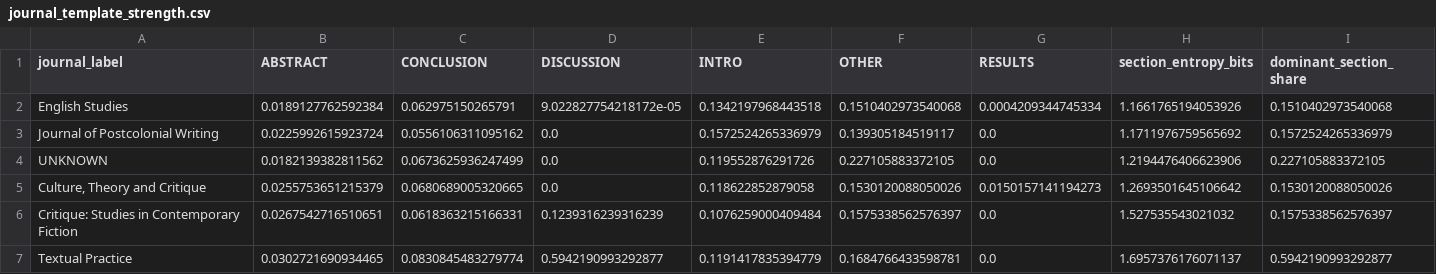
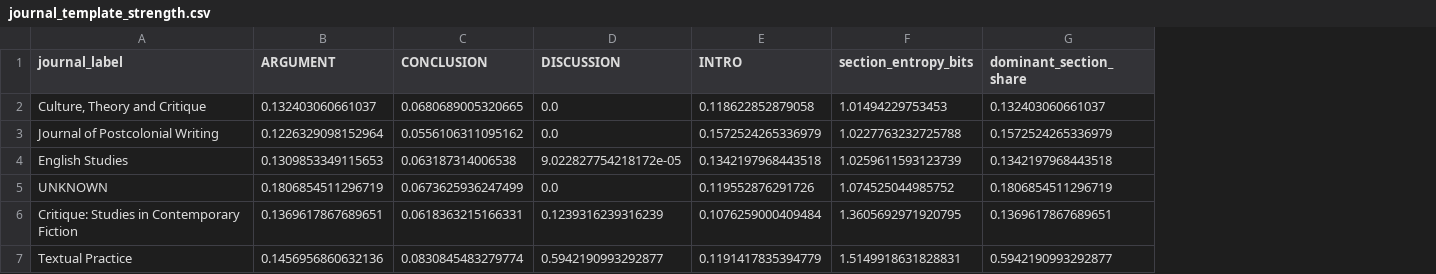
Before and after one commit to bayttar/stylo_local, a CSV file: stylo_out/grobid_sections/journal_template_strength.csv, drawn as a sheet; removed rows and columns are numbered as before the commit, all else as after; the diff names each change by its address in the sheet, - before the commit and + after, or states it on an @@ line.

```diff
--- a/stylo_out/grobid_sections/journal_template_strength.csv
+++ b/stylo_out/grobid_sections/journal_template_strength.csv
-column B (ABSTRACT), rows 3-4: 0.0225992615923724 | 0.0182139382811562; rows 6-7: 0.0267542716510651 | 0.0302721690934465
+column B (ARGUMENT), row 3: 0.1226329098152964; rows 5-7: 0.1806854511296719 | 0.1369617867689651 | 0.1456956860632136
-column F (OTHER), rows 3-4: 0.139305184519117 | 0.227105883372105; rows 6-7: 0.1575338562576397 | 0.1684766433598781
-column G (RESULTS), rows 3-4: 0.0 | 0.0; rows 6-7: 0.0 | 0.0
-row 2: English Studies | 0.0189127762592384 | 0.062975150265791 | 9.022827754218172e-05 | 0.1342197968443518 | 0.1510402973540068 | 0.0004209344745334 | 1.1661765194053926 | 0.1510402973540068
+row 2: Culture, Theory and Critique | 0.132403060661037 | 0.0680689005320665 | 0.0 | 0.118622852879058 | 1.01494229753453 | 0.132403060661037
-F3 (section_entropy_bits): 1.1711976759565692
+F3 (section_entropy_bits): 1.0227763232725788
+row 4: English Studies | 0.1309853349115653 | 0.063187314006538 | 9.022827754218172e-05 | 0.1342197968443518 | 1.0259611593123739 | 0.1342197968443518
-F5 (section_entropy_bits): 1.2194476406623906
+F5 (section_entropy_bits): 1.074525044985752
-G5 (dominant_section_share): 0.227105883372105
+G5 (dominant_section_share): 0.1806854511296719
-row 5: Culture, Theory and Critique | 0.0255753651215379 | 0.0680689005320665 | 0.0 | 0.118622852879058 | 0.1530120088050026 | 0.0150157141194273 | 1.2693501645106642 | 0.1530120088050026
-F6 (section_entropy_bits): 1.527535543021032
+F6 (section_entropy_bits): 1.3605692971920795
-G6 (dominant_section_share): 0.1575338562576397
+G6 (dominant_section_share): 0.1369617867689651
-F7 (section_entropy_bits): 1.6957376176071137
+F7 (section_entropy_bits): 1.5149918631828831
```
Also changed, not shown: stylo_out/canonical_sections_wide.csv, stylo_out/grobid_sections/journal_section_template_canonical.csv, 22 other files.
